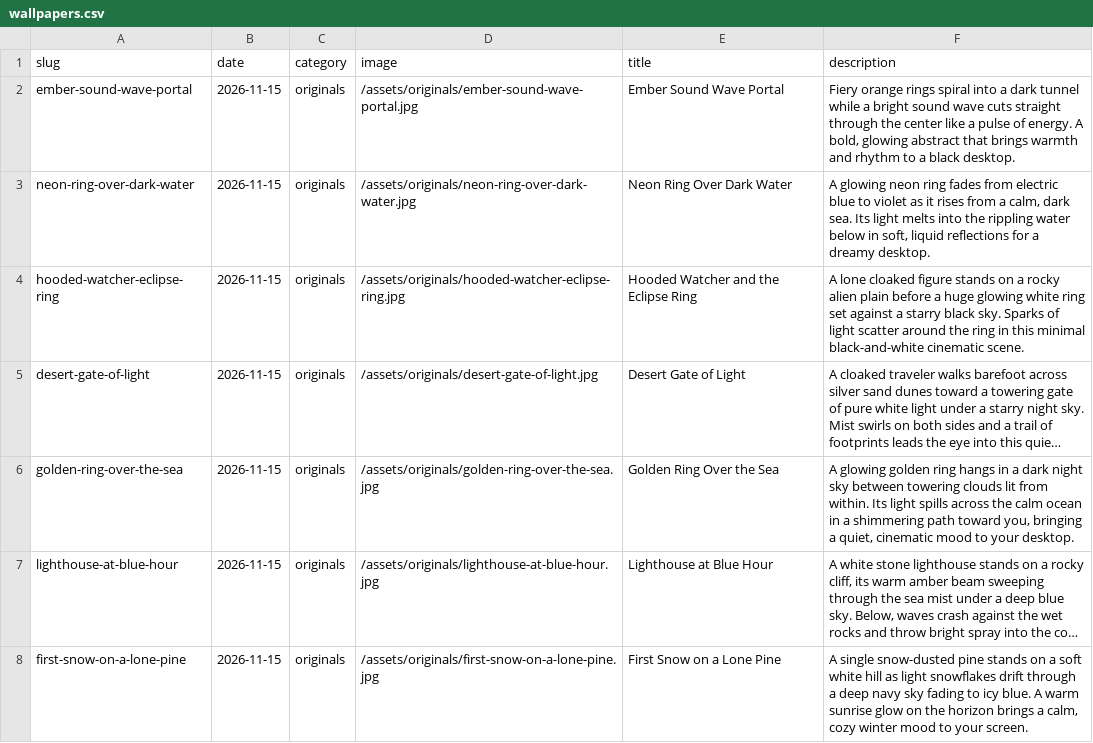
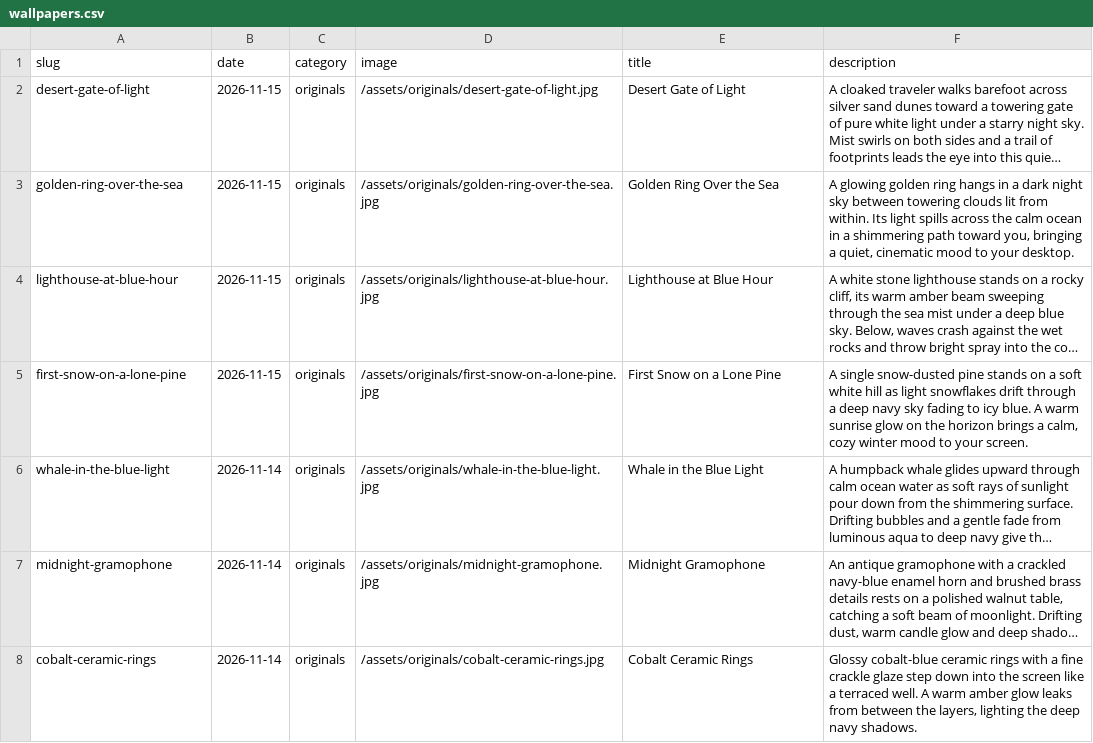
Before and after one commit to gokmenecer/wallspotter, a CSV file: data/wallpapers.csv, drawn as a sheet; only a part is shown; the shorter side is filled out with more unchanged rows; long unchanged cells end in …; the diff names each change by its address in the sheet, - before the commit and + after, or states it on an @@ line.

```diff
--- a/data/wallpapers.csv
+++ b/data/wallpapers.csv
-row 2: ember-sound-wave-portal | 2026-11-15 | originals | /assets/originals/ember-sound-wave-portal.jpg | Ember Sound Wave Portal | Fiery orange rings spiral into a dark tunnel while a bright sound wave cuts straight through the center like a pulse of energy. A bold, glowing abstract that brings warmth and rhythm to a black desktop.
-row 3: neon-ring-over-dark-water | 2026-11-15 | originals | /assets/originals/neon-ring-over-dark-water.jpg | Neon Ring Over Dark Water | A glowing neon ring fades from electric blue to violet as it rises from a calm, dark sea. Its light melts into the rippling water below in soft, liquid reflections for a dreamy desktop.
-row 4: hooded-watcher-eclipse-ring | 2026-11-15 | originals | /assets/originals/hooded-watcher-eclipse-ring.jpg | Hooded Watcher and the Eclipse Ring | A lone cloaked figure stands on a rocky alien plain before a huge glowing white ring set against a starry black sky. Sparks of light scatter around the ring in this minimal black-and-white cinematic scene.
```
Also changed, not shown: 5 other files.
